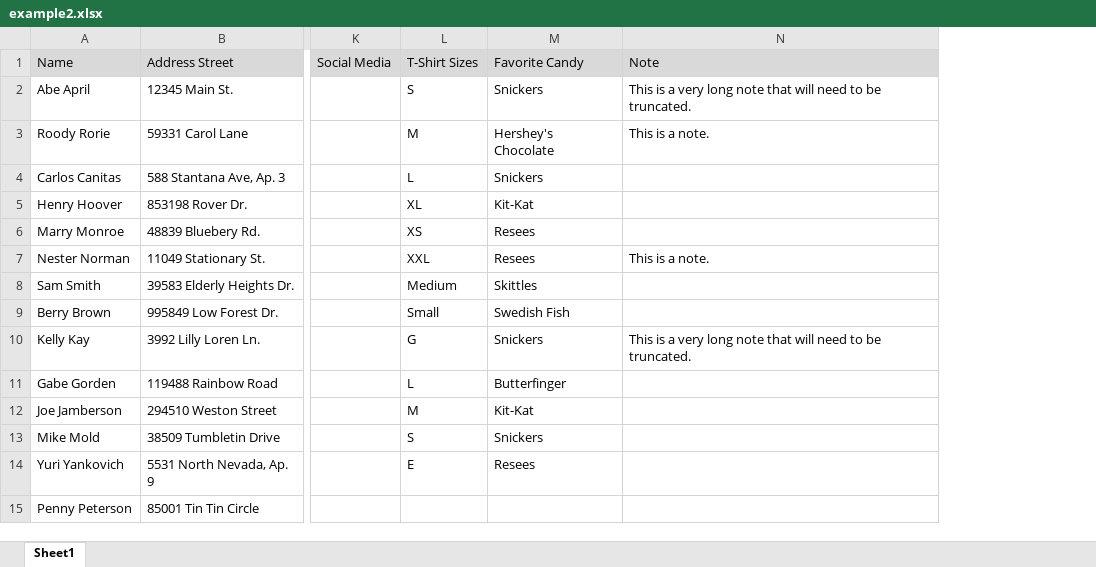
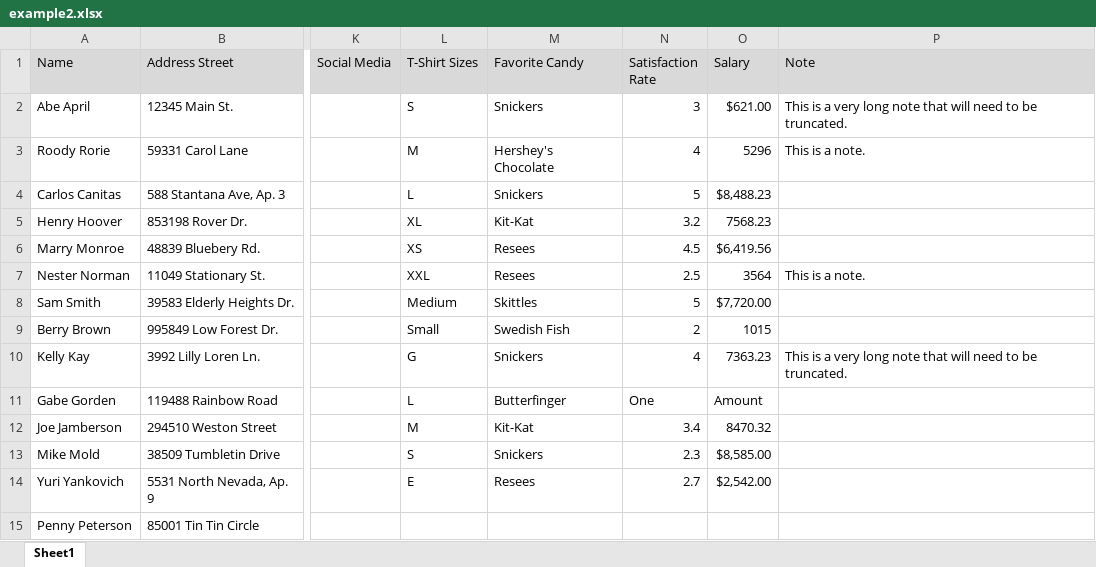
Before and after one commit to sydneyfowler/CS3030, an Excel workbook: test_files/example2.xlsx, sheet Sheet1, drawn as a sheet; only a part is shown, gaps mark what is left out; values as stored, in another font and other column widths than the file's, no borders; the diff names each change by its address in the sheet, - before the commit and + after, or states it on an @@ line.

Commit message:
cleanup.py: All but social media complete

```diff
--- a/test_files/example2.xlsx (sheet Sheet1)
+++ b/test_files/example2.xlsx (sheet Sheet1)
+column N (Satisfaction Rate), rows 2-14: 3 | 4 | 5 | 3.2 | 4.5 | 2.5 | 5 | 2 | 4 | One | 3.4 | 2.3 | 2.7
+column O (Salary), rows 2-14: $621.00 | 5296 | $8,488.23 | 7568.23 | $6,419.56 | 3564 | $7,720.00 | 1015 | 7363.23 | Amount | 8470.32 | $8,585.00 | $2,542.00
```
Also changed, not shown: 2 other files.
